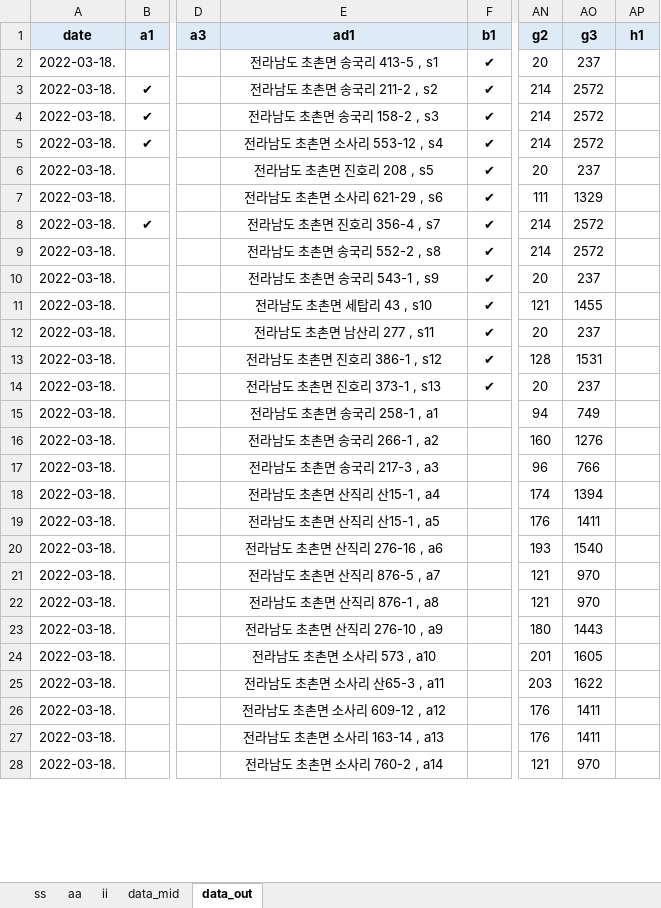
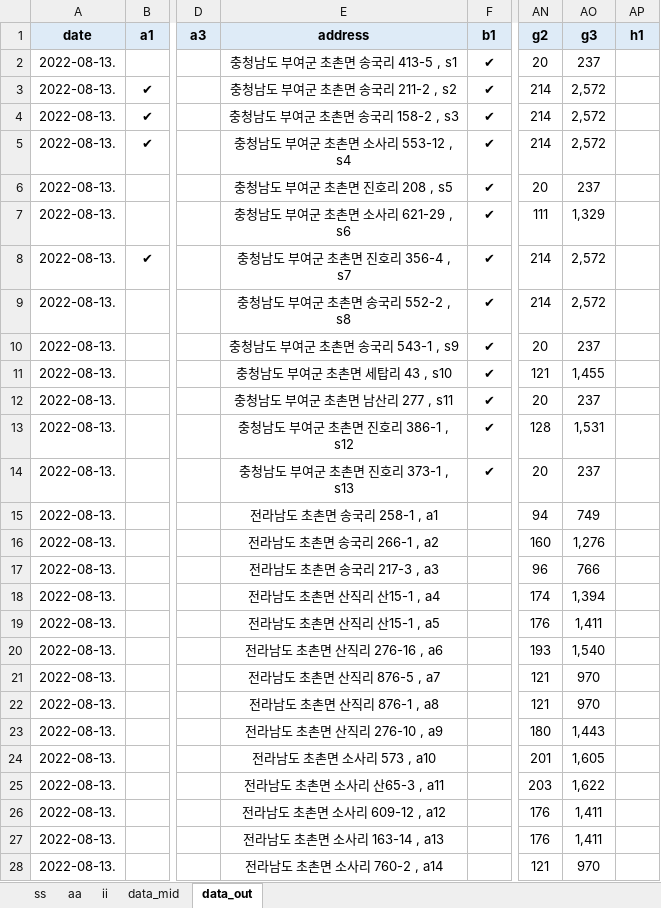
Before and after one commit to ihanseol/02_Excel2, an Excel workbook: 01_Acquifer Pumping Test/03_기사용관정/A1_기사용관정현황.xlsm, sheet data_out, drawn as a sheet; only a part is shown, gaps mark what is left out; values as stored, in another font and other column widths than the file's, no borders; the diff covers the shown part only; the diff names each change by its address in the sheet, - before the commit and + after, or states it on an @@ line.

```diff
--- a/01_Acquifer Pumping Test/03_기사용관정/A1_기사용관정현황.xlsm (sheet data_out)
+++ b/01_Acquifer Pumping Test/03_기사용관정/A1_기사용관정현황.xlsm (sheet data_out)
-E1: ad1
+E1: address
-A2:A28 (date): 2022-03-18.
+A2:A28 (date): 2022-08-13.
-E2 (address): 전라남도 초촌면 송국리 413-5 , s1
+E2 (address): 충청남도 부여군 초촌면 송국리 413-5 , s1
-E3 (address): 전라남도 초촌면 송국리 211-2 , s2
+E3 (address): 충청남도 부여군 초촌면 송국리 211-2 , s2
-AO3:AO5 (g3): 2572
+AO3:AO5 (g3): 2,572
-E4 (address): 전라남도 초촌면 송국리 158-2 , s3
+E4 (address): 충청남도 부여군 초촌면 송국리 158-2 , s3
-E5 (address): 전라남도 초촌면 소사리 553-12 , s4
+E5 (address): 충청남도 부여군 초촌면 소사리 553-12 , s4
-E6 (address): 전라남도 초촌면 진호리 208 , s5
+E6 (address): 충청남도 부여군 초촌면 진호리 208 , s5
-E7 (address): 전라남도 초촌면 소사리 621-29 , s6
+E7 (address): 충청남도 부여군 초촌면 소사리 621-29 , s6
-AO7 (g3): 1329
+AO7 (g3): 1,329
-E8 (address): 전라남도 초촌면 진호리 356-4 , s7
+E8 (address): 충청남도 부여군 초촌면 진호리 356-4 , s7
-AO8:AO9 (g3): 2572
+AO8:AO9 (g3): 2,572
-E9 (address): 전라남도 초촌면 송국리 552-2 , s8
+E9 (address): 충청남도 부여군 초촌면 송국리 552-2 , s8
-E10 (address): 전라남도 초촌면 송국리 543-1 , s9
+E10 (address): 충청남도 부여군 초촌면 송국리 543-1 , s9
-E11 (address): 전라남도 초촌면 세탑리 43 , s10
+E11 (address): 충청남도 부여군 초촌면 세탑리 43 , s10
-AO11 (g3): 1455
+AO11 (g3): 1,455
-E12 (address): 전라남도 초촌면 남산리 277 , s11
+E12 (address): 충청남도 부여군 초촌면 남산리 277 , s11
-E13 (address): 전라남도 초촌면 진호리 386-1 , s12
+E13 (address): 충청남도 부여군 초촌면 진호리 386-1 , s12
-AO13 (g3): 1531
+AO13 (g3): 1,531
-E14 (address): 전라남도 초촌면 진호리 373-1 , s13
+E14 (address): 충청남도 부여군 초촌면 진호리 373-1 , s13
-AO16 (g3): 1276
+AO16 (g3): 1,276
-AO18 (g3): 1394
+AO18 (g3): 1,394
-AO19 (g3): 1411
+AO19 (g3): 1,411
-AO20 (g3): 1540
+AO20 (g3): 1,540
-AO23 (g3): 1443
+AO23 (g3): 1,443
-AO24 (g3): 1605
+AO24 (g3): 1,605
-AO25 (g3): 1622
+AO25 (g3): 1,622
-AO26:AO27 (g3): 1411
+AO26:AO27 (g3): 1,411
```
Also changed, not shown: 44 edited cells elsewhere in this sheet, sheet data_mid, charts or pictures, 01_Acquifer Pumping Test/06_지하수 이용실태 현장조사표/iyong_template.xlsx, 2 other files.
